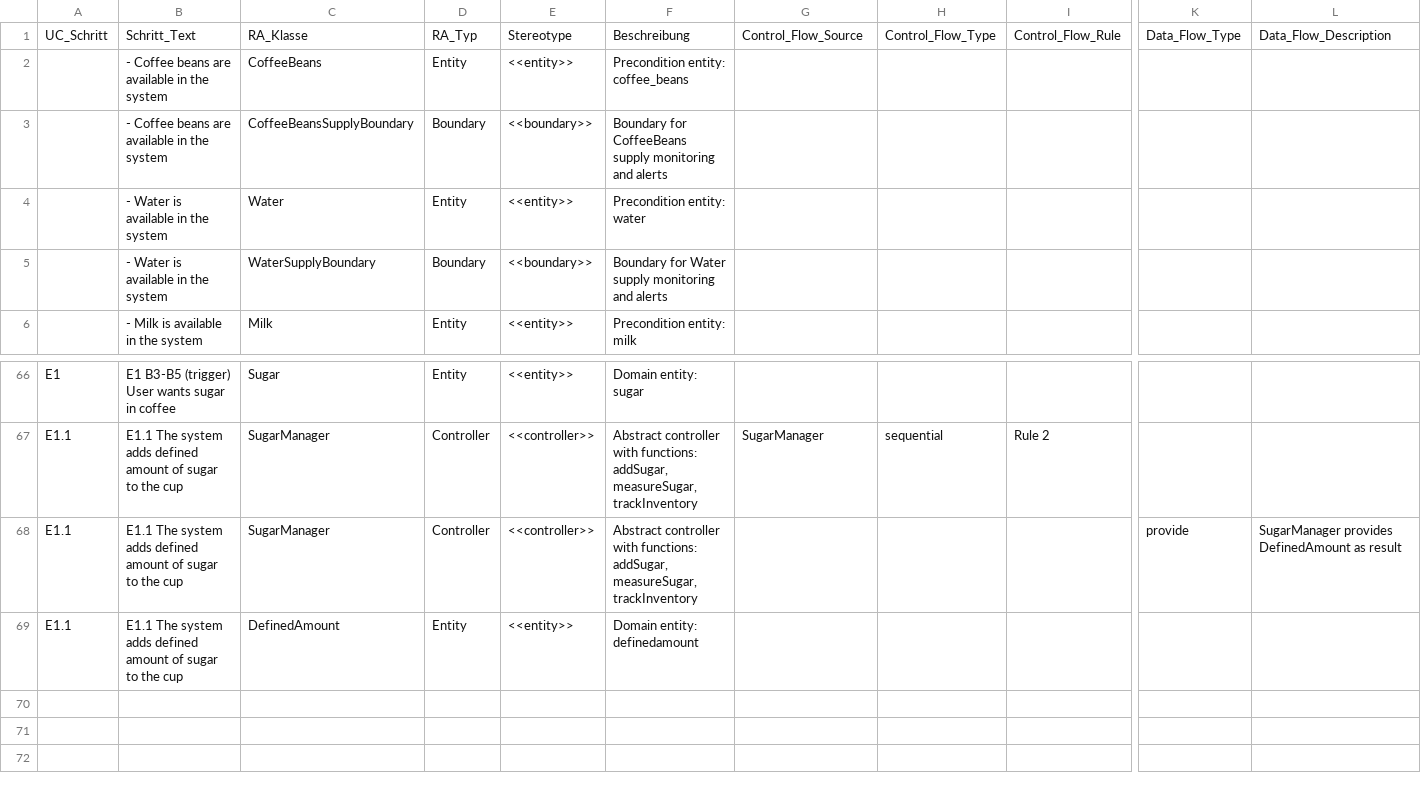
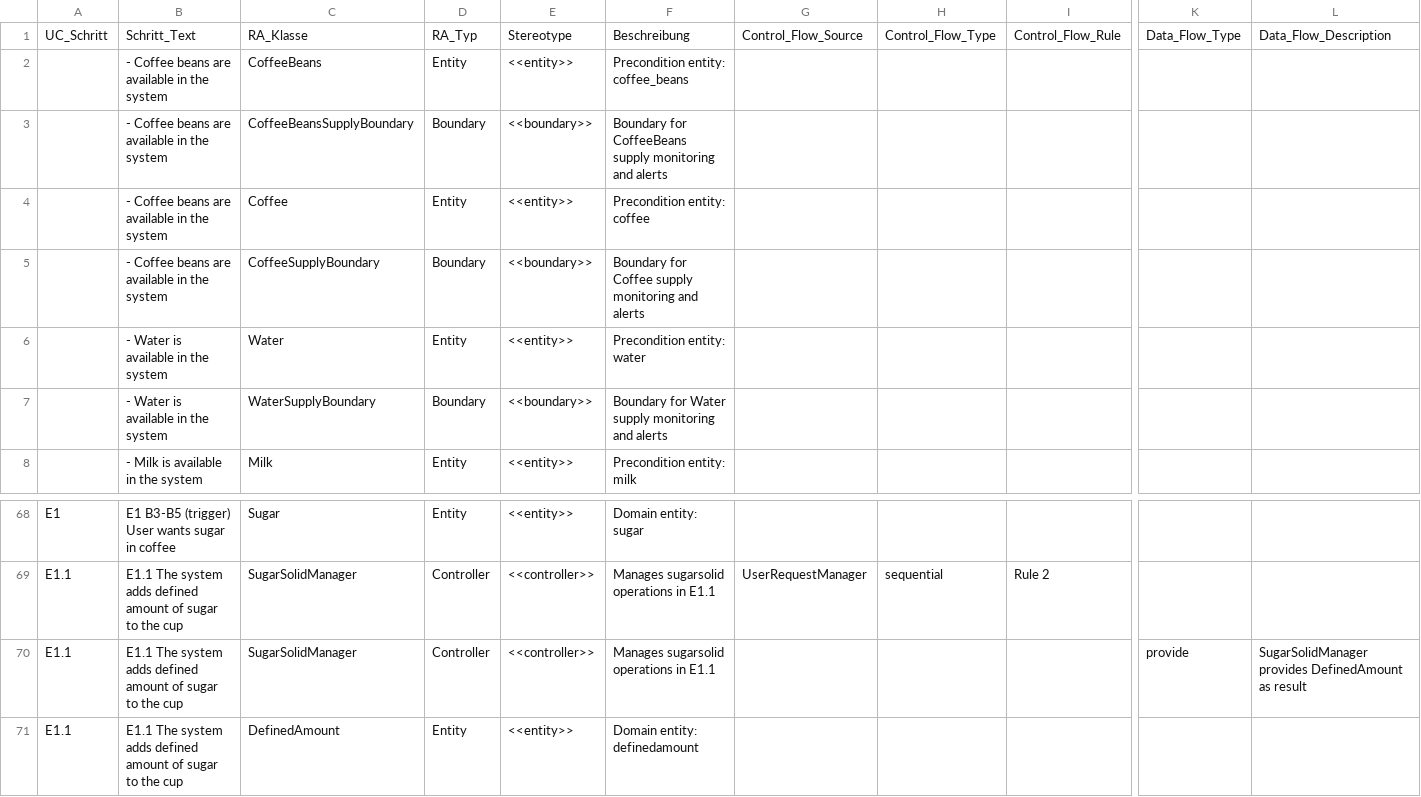
Before and after one commit to DieterWagner42/RA-NLF, a CSV file: new/UC1_Structured_UC_Steps_RA_Classes.csv, drawn as a sheet; only a part is shown, gaps mark what is left out; addresses are those after the commit; rows hold the shown columns only; the diff covers the shown part only; the diff names each change by its address in the sheet, - before the commit and + after, or states it on an @@ line.

```diff
--- a/new/UC1_Structured_UC_Steps_RA_Classes.csv
+++ b/new/UC1_Structured_UC_Steps_RA_Classes.csv
+row 4:  | - Coffee beans are available in the system | Coffee | Entity | <<entity>> | Precondition entity: coffee
+row 5:  | - Coffee beans are available in the system | CoffeeSupplyBoundary | Boundary | <<boundary>> | Boundary for Coffee supply monitoring and alerts
-C69:C70: SugarManager
+C69:C70: SugarSolidManager
-F69:F70: Abstract controller with functions: addSugar, measureSugar, trackInventory
+F69:F70: Manages sugarsolid operations in E1.1
-G69: SugarManager
+G69: UserRequestManager
-L70: SugarManager provides DefinedAmount…
+L70: SugarSolidManager provides DefinedAmount…
```
Also changed, not shown: 72 edited cells elsewhere in this file, 35 other files.
